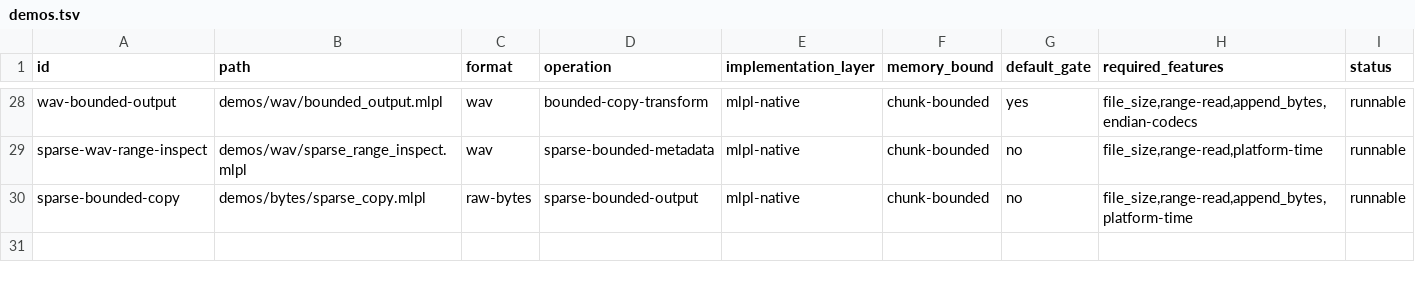
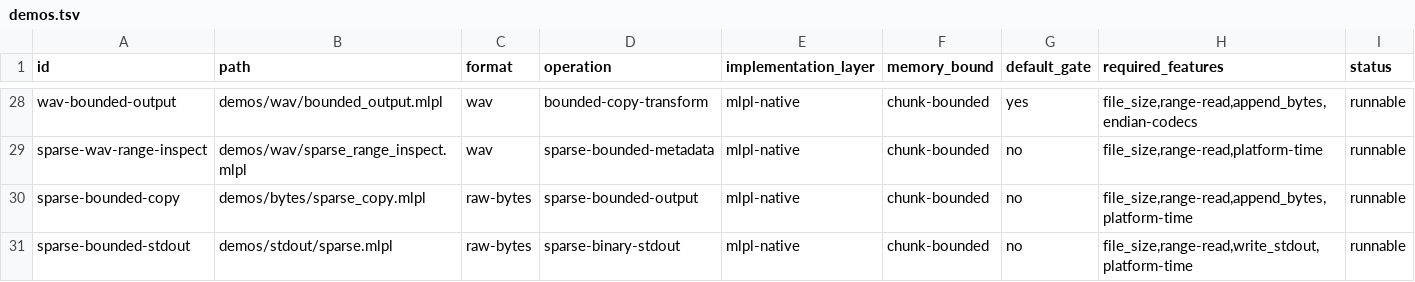
Before and after one commit to sw-ml-study/demo-file-processing, a TSV file: catalog/demos.tsv, drawn as a sheet; only a part is shown, gaps mark what is left out; the diff names each change by its address in the sheet, - before the commit and + after, or states it on an @@ line.

Commit message:
docs: accept bounded binary stdout
Add an opt-in sparse stdout harness that captures and byte-compares 1 MiB and 64 MiB outputs at a fixed 65,536-byte chunk size. Record 12,533,760 and 15,892,480-byte peak RSS, a 3,358,720-byte increase across 64x output growth, below the 48 MiB absolute and 8 MiB growth ceilings.

Publish the stdout acceptance report, catalog the demonstrable evidence recipe, and reconcile README, plans, capability tables, output contracts, and remaining blockers.

Update compiler probes for newly observed partial args/write_stdout lowering: exact output includes the requested bytes plus the generated textual result trailer, while read_bytes, append_bytes, and bit lowering remain unsupported. Full just check passes 93 tests across 28 mlplunit suites and every demo oracle.

```diff
--- a/catalog/demos.tsv
+++ b/catalog/demos.tsv
+row 31: sparse-bounded-stdout | demos/stdout/sparse.mlpl | raw-bytes | sparse-binary-stdout | mlpl-native | chunk-bounded | no | file_size,range-read,write_stdout,platform-time | runnable
```
Also changed, not shown: 18 other files.
